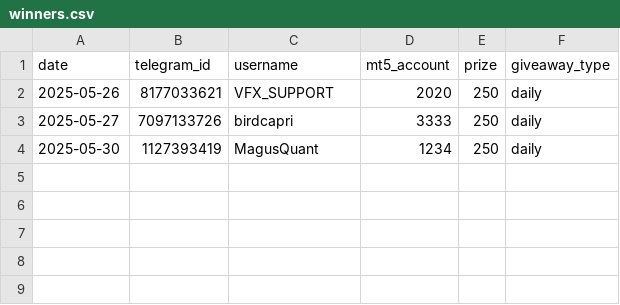
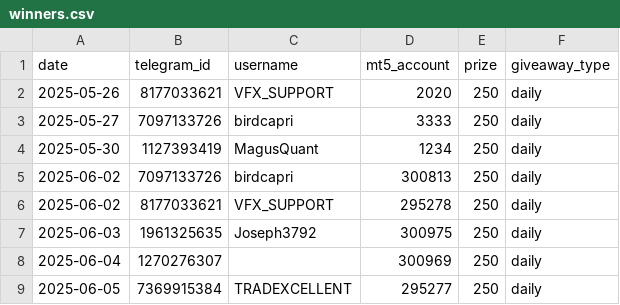
Before and after one commit to PabloMarzol/tele_algo, a CSV file: System_giveaway/System_giveaway/data/daily/winners.csv, drawn as a sheet.

```diff
--- a/System_giveaway/System_giveaway/data/daily/winners.csv
+++ b/System_giveaway/System_giveaway/data/daily/winners.csv
@@ -4 +4,6 @@ date,telegram_id,username,mt5_account,prize,giveaway_type
 2025-05-30,1127393419,MagusQuant,1234,250,daily
+2025-06-02,7097133726,birdcapri,300813,250,daily
+2025-06-02,8177033621,VFX_SUPPORT,295278,250,daily
+2025-06-03,1961325635,Joseph3792,300975,250,daily
+2025-06-04,1270276307,,300969,250,daily
+2025-06-05,7369915384,TRADEXCELLENT,295277,250,daily
```
Also changed, not shown: System_giveaway/System_giveaway/data/daily/history.csv, System_giveaway/System_giveaway/data/daily/pending_winners.csv, 52 other files.
